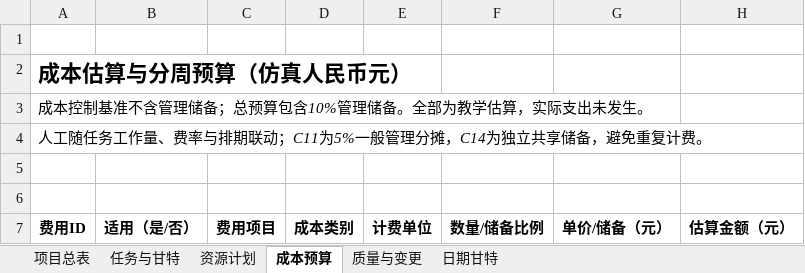
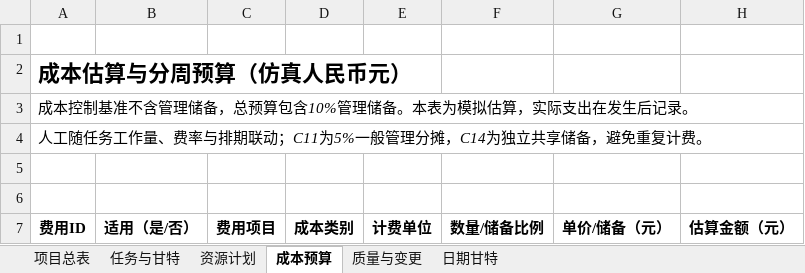
Before and after one commit to heguangV/yunnan-employment-monitoring-srs, an Excel workbook: 项目计划/提交文件/项目计划表_四人仿真.xlsx, sheet 成本预算, drawn as a sheet; only a part is shown; values as stored, in another font and other column widths than the file's, no borders; the diff names each change by its address in the sheet, - before the commit and + after, or states it on an @@ line.

```diff
--- a/项目计划/提交文件/项目计划表_四人仿真.xlsx (sheet 成本预算)
+++ b/项目计划/提交文件/项目计划表_四人仿真.xlsx (sheet 成本预算)
-A3 (费用ID): 成本控制基准不含管理储备；总预算包含10%管理储备。全部为教学估算，实际支出未发生。
+A3 (费用ID): 成本控制基准不含管理储备，总预算包含10%管理储备。本表为模拟估算，实际支出在发生后记录。
```
Also changed, not shown: sheet 项目总表, sheet 质量与变更, sheet 任务与甘特, 2 other files.
